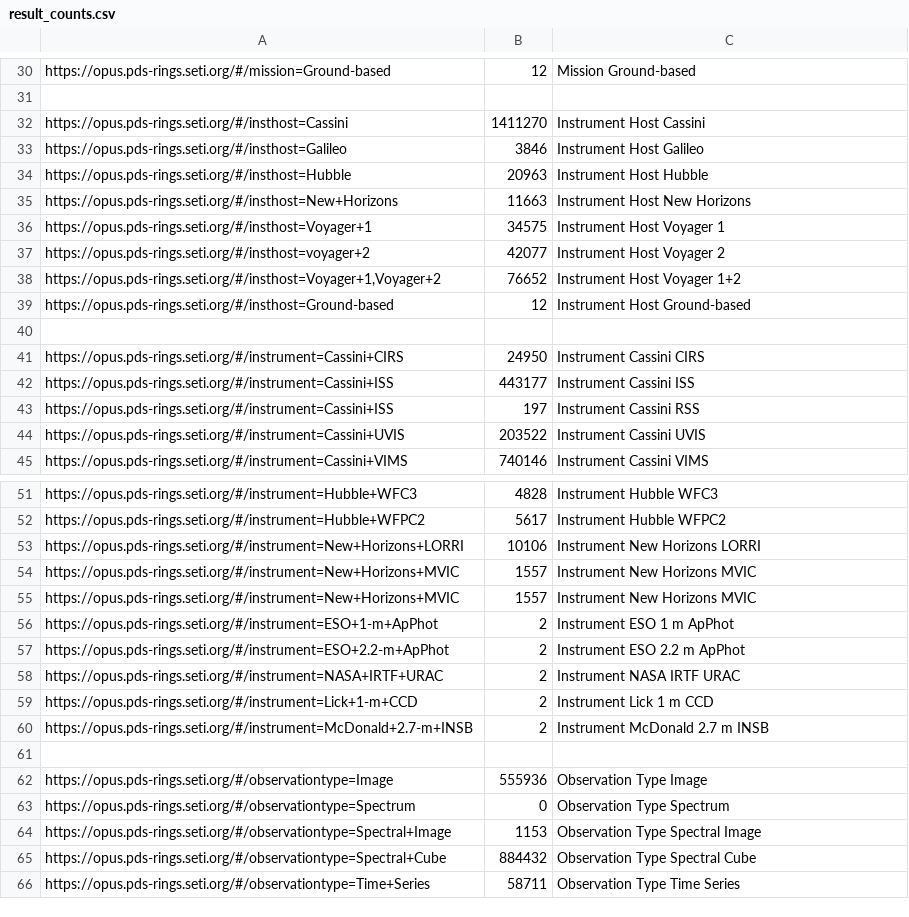
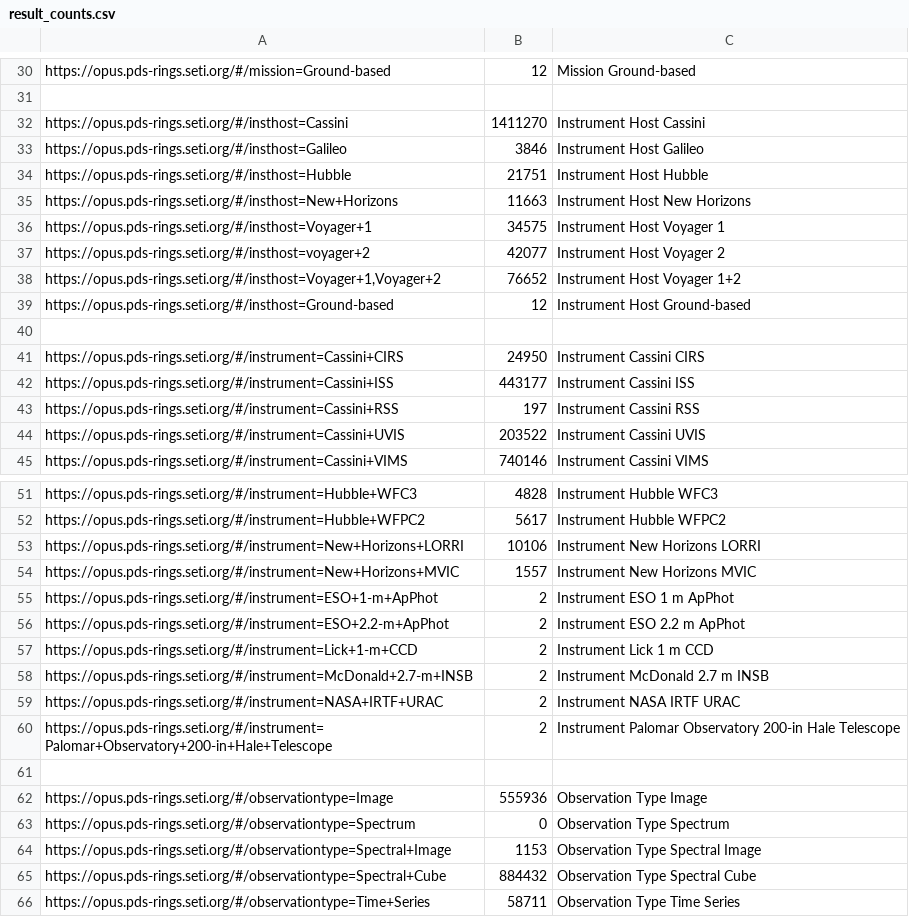
Before and after one commit to SETI/rms-opus, a CSV file: opus/application/test_api/data/result_counts.csv, drawn as a sheet; only a part is shown, gaps mark what is left out.

Commit message:
Fix tests, star name.

```diff
--- a/opus/application/test_api/data/result_counts.csv
+++ b/opus/application/test_api/data/result_counts.csv
@@ -33,3 +33,3 @@
 "https://opus.pds-rings.seti.org/#/insthost=Galileo",3846,Instrument Host Galileo
-"https://opus.pds-rings.seti.org/#/insthost=Hubble",20963,Instrument Host Hubble
+"https://opus.pds-rings.seti.org/#/insthost=Hubble",21751,Instrument Host Hubble
 "https://opus.pds-rings.seti.org/#/insthost=New+Horizons",11663,Instrument Host New Horizons
@@ -42,3 +42,3 @@
 "https://opus.pds-rings.seti.org/#/instrument=Cassini+ISS",443177,Instrument Cassini ISS
-"https://opus.pds-rings.seti.org/#/instrument=Cassini+ISS",197,Instrument Cassini RSS
+"https://opus.pds-rings.seti.org/#/instrument=Cassini+RSS",197,Instrument Cassini RSS
 "https://opus.pds-rings.seti.org/#/instrument=Cassini+UVIS",203522,Instrument Cassini UVIS
@@ -54,8 +54,8 @@
 "https://opus.pds-rings.seti.org/#/instrument=New+Horizons+MVIC",1557,Instrument New Horizons MVIC
-"https://opus.pds-rings.seti.org/#/instrument=New+Horizons+MVIC",1557,Instrument New Horizons MVIC
 "https://opus.pds-rings.seti.org/#/instrument=ESO+1-m+ApPhot",2,Instrument ESO 1 m ApPhot
 "https://opus.pds-rings.seti.org/#/instrument=ESO+2.2-m+ApPhot",2,Instrument ESO 2.2 m ApPhot
-"https://opus.pds-rings.seti.org/#/instrument=NASA+IRTF+URAC",2,Instrument NASA IRTF URAC
 "https://opus.pds-rings.seti.org/#/instrument=Lick+1-m+CCD",2,Instrument Lick 1 m CCD
 "https://opus.pds-rings.seti.org/#/instrument=McDonald+2.7-m+INSB",2,Instrument McDonald 2.7 m INSB
+"https://opus.pds-rings.seti.org/#/instrument=NASA+IRTF+URAC",2,Instrument NASA IRTF URAC
+"https://opus.pds-rings.seti.org/#/instrument=Palomar+Observatory+200-in+Hale+Telescope",2,Instrument Palomar Observatory 200-in Hale Telescope
 
```
Also changed, not shown: 1 other file.
